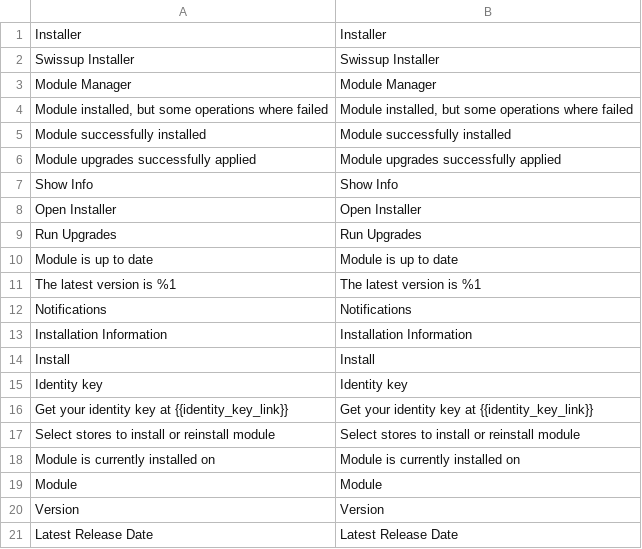
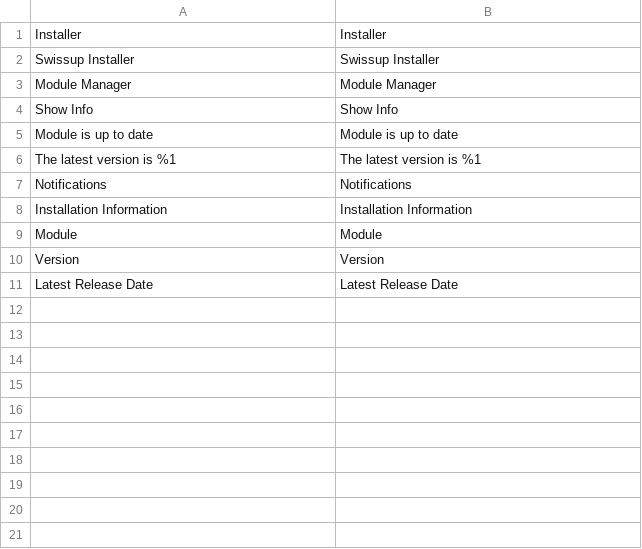
Before and after one commit to swissup/module-core, a CSV file: i18n/en_US.csv, drawn as a sheet; the diff names each change by its address in the sheet, - before the commit and + after, or states it on an @@ line.

Commit message:
Remove deprecated translations

```diff
--- a/i18n/en_US.csv
+++ b/i18n/en_US.csv
-row 4: Module installed, but some operations where failed | Module installed, but some operations where failed
-row 5: Module successfully installed | Module successfully installed
-row 6: Module upgrades successfully applied | Module upgrades successfully applied
-row 8: Open Installer | Open Installer
-row 9: Run Upgrades | Run Upgrades
-row 14: Install | Install
-row 15: Identity key | Identity key
-row 16: Get your identity key at {{identity_key_link}} | Get your identity key at {{identity_key_link}}
-row 17: Select stores to install or reinstall module | Select stores to install or reinstall module
-row 18: Module is currently installed on | Module is currently installed on
```
